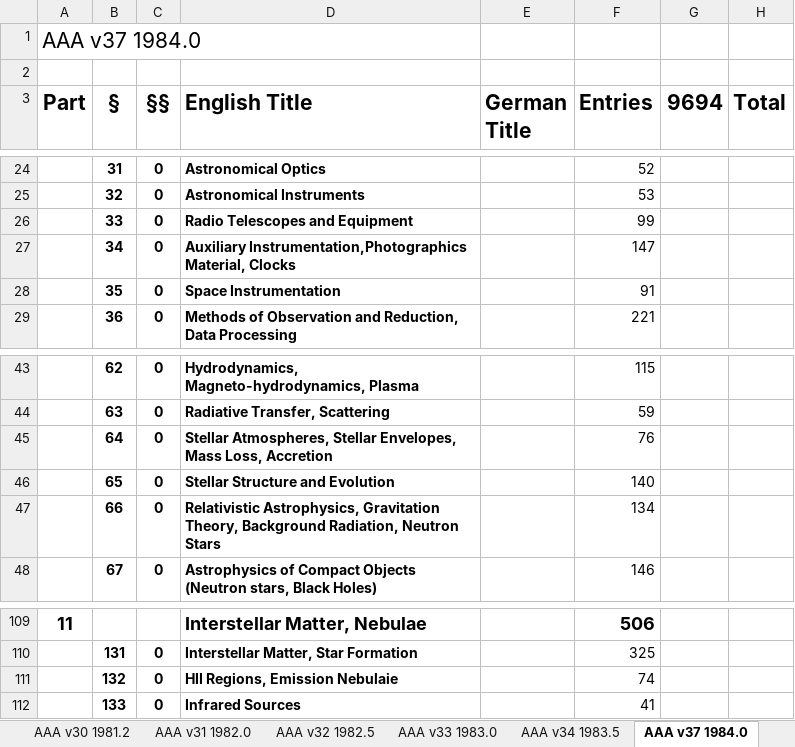
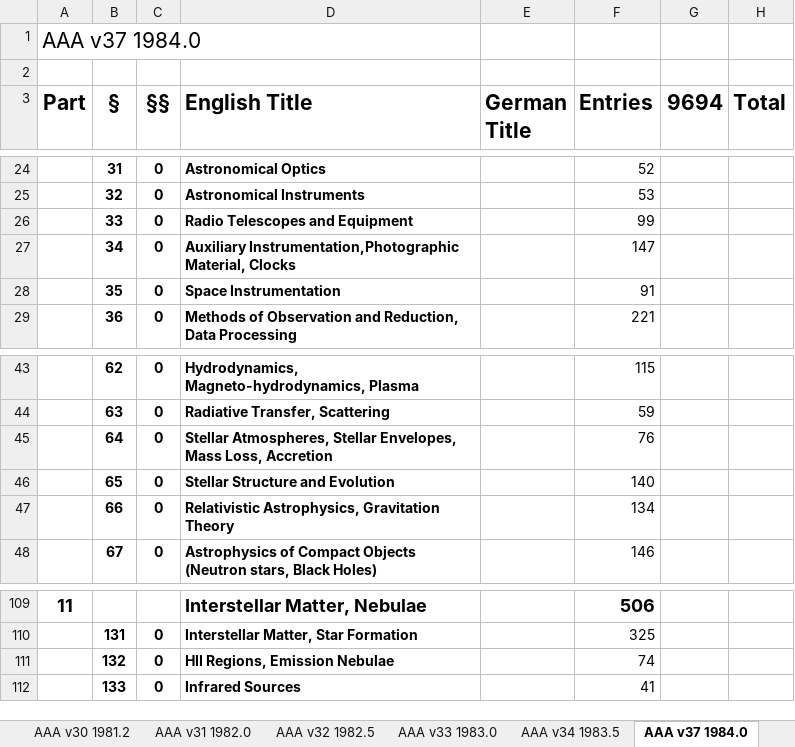
Before and after one commit to JimFowler/books, an Excel workbook: Books20/Data/AAA/AAA_counts.xlsx, sheet AAA v37 1984.0, drawn as a sheet; only a part is shown, gaps mark what is left out; values as stored, in another font and other column widths than the file's, no borders; the diff names each change by its address in the sheet, - before the commit and + after, or states it on an @@ line.

```diff
--- a/Books20/Data/AAA/AAA_counts.xlsx (sheet AAA v37 1984.0)
+++ b/Books20/Data/AAA/AAA_counts.xlsx (sheet AAA v37 1984.0)
-D27 (English Title): Auxiliary Instrumentation,Photographics Material, Clocks
+D27 (English Title): Auxiliary Instrumentation,Photographic Material, Clocks
-D47 (English Title): …Astrophysics, Gravitation Theory, Background Radiation, Neutron Stars
+D47 (English Title): …Astrophysics, Gravitation Theory
-D111 (English Title): HII Regions, Emission Nebulaie
+D111 (English Title): HII Regions, Emission Nebulae
```
Also changed, not shown: sheet AAA v38 1984.5, sheet AAA v34 1983.5, other sheet tabs, 3 other files.
